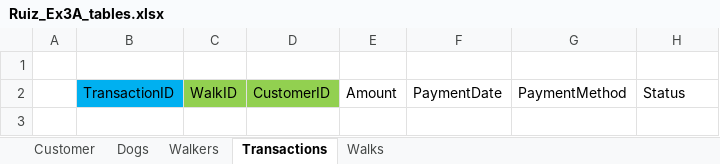
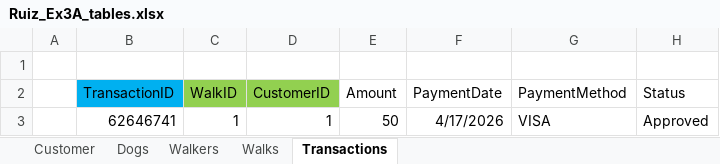
Before and after one commit to pmartinez20/W2_Workshop, an Excel workbook: Ruiz_Ex3A_tables.xlsx, sheet Transactions, drawn as a sheet; values as stored, in another font and other column widths than the file's, no borders; the diff names each change by its address in the sheet, - before the commit and + after, or states it on an @@ line.

```diff
--- a/Ruiz_Ex3A_tables.xlsx (sheet Transactions)
+++ b/Ruiz_Ex3A_tables.xlsx (sheet Transactions)
@@ sheet tab order changed: Customer | Dogs | Walkers | Walks | Transactions @@
+row 3:  | 62646741 | 1 | 1 | 50 | 4/17/2026 | VISA | Approved
```
Also changed, not shown: sheet Walks, sheet Dogs, sheet Walkers, sheet Customer.
